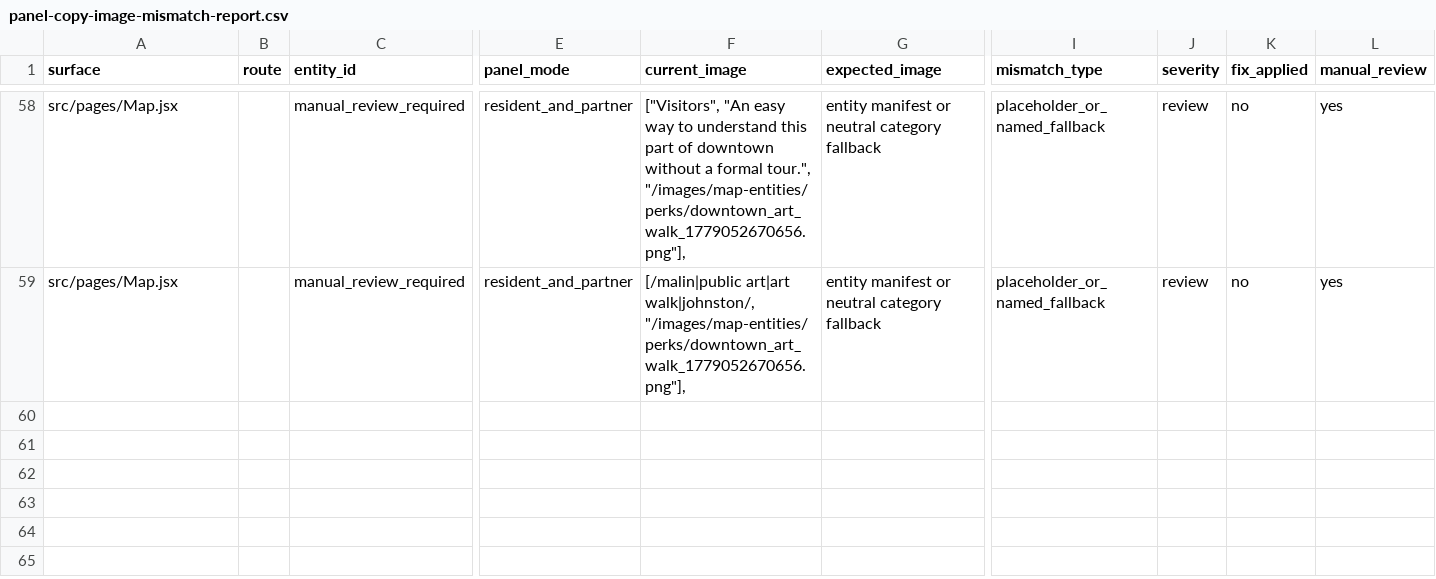
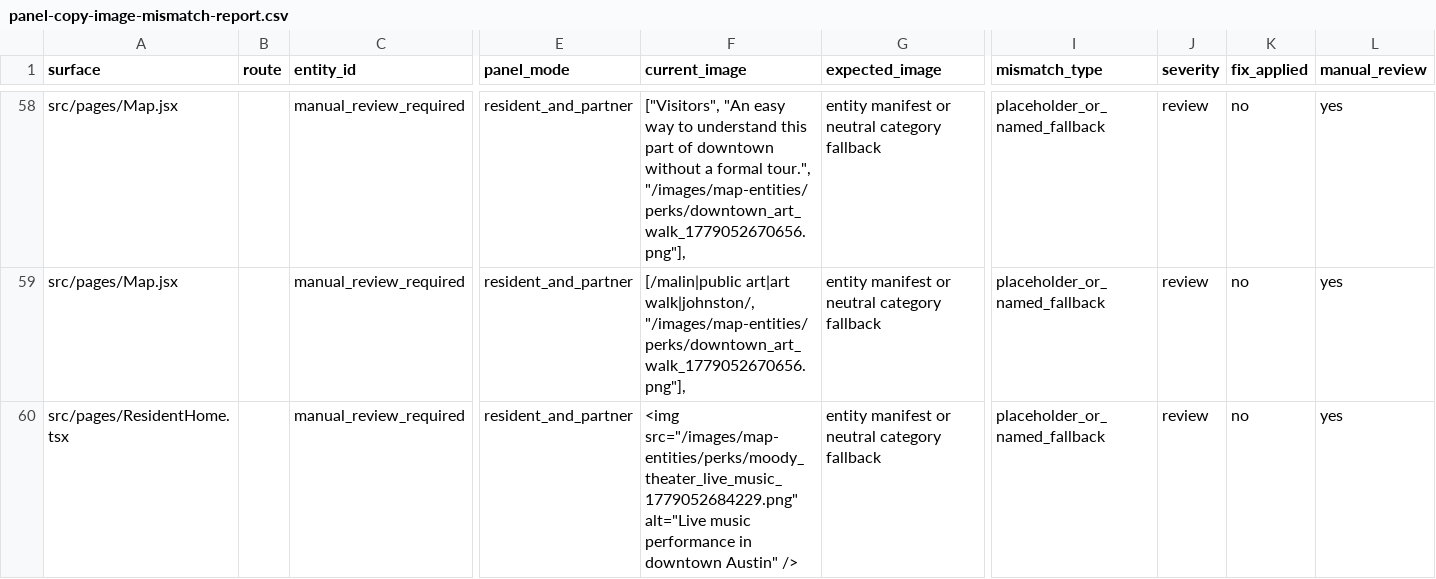
Before and after one commit to MegDude/BASE44, a CSV file: docs/media-audit/panel-copy-image-mismatch-report.csv, drawn as a sheet; only a part is shown, gaps mark what is left out; rows hold the shown columns only; the diff names each change by its address in the sheet, - before the commit and + after, or states it on an @@ line.

```diff
--- a/docs/media-audit/panel-copy-image-mismatch-report.csv
+++ b/docs/media-audit/panel-copy-image-mismatch-report.csv
+row 60: src/pages/ResidentHome.tsx |  | manual_review_required | resident_and_partner | <img src="/images/map-entities/perks/moody_theater_live_music_1779052684229.png" alt="Live music performance in downtown Austin" /> | entity manifest or neutral category fallback | placeholder_or_named_fallback | review | no | yes
```
Also changed, not shown: docs/media-audit/media-alt-text.csv, docs/media-audit/placeholder-removal-report.csv, 49 other files.
